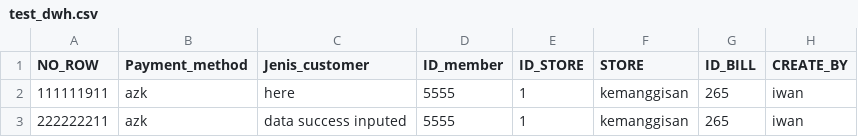
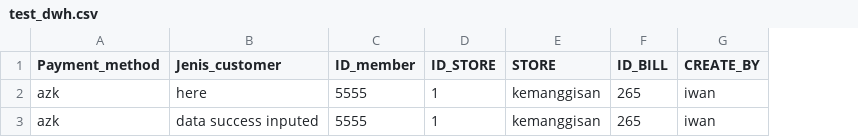
Before and after one commit to firhantama/DWH, a CSV file: test_dwh.csv, drawn as a sheet; only a part is shown; the diff names each change by its address in the sheet, - before the commit and + after, or states it on an @@ line.

```diff
--- a/test_dwh.csv
+++ b/test_dwh.csv
-column A (NO_ROW), rows 2-3: 111111911 | 222222211
```
